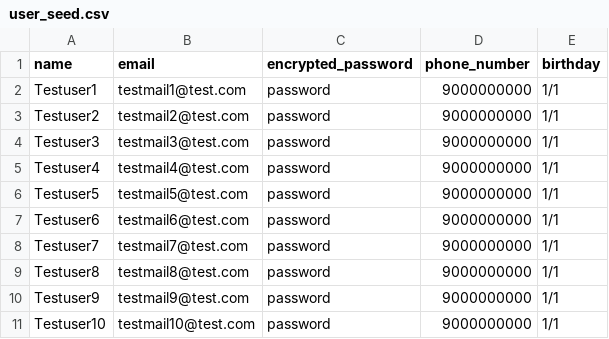
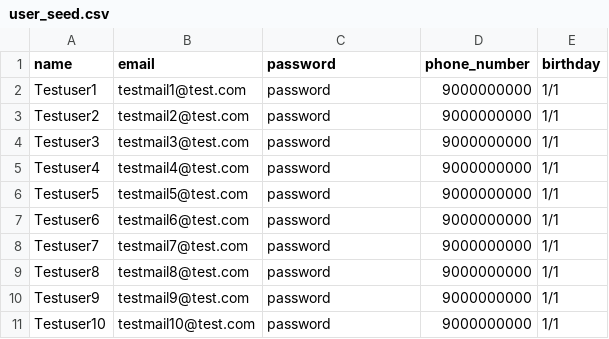
Before and after one commit to hie3-336/rails_twitter, a CSV file: db/seeds/user_seed.csv, drawn as a sheet.

```diff
--- a/db/seeds/user_seed.csv
+++ b/db/seeds/user_seed.csv
@@ -1,2 +1,2 @@
-name,email,encrypted_password,phone_number,birthday
+name,email,password,phone_number,birthday
 Testuser1,testmail1@test.com,password,9000000000,1/1
```
Also changed, not shown: db/seeds/tweet_seed.csv, 14 other files.
